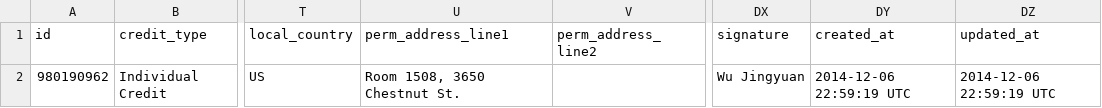
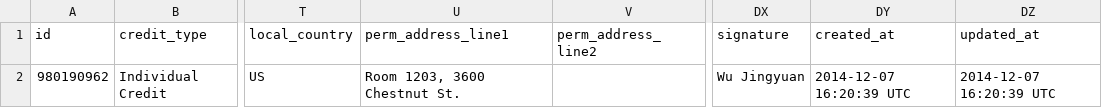
Before and after one commit to Jeremy-WEI/SFCU-3.0, a CSV file: public/uploads/ulapp/ulapps_file.csv, drawn as a sheet; only a part is shown, gaps mark what is left out; the diff names each change by its address in the sheet, - before the commit and + after, or states it on an @@ line.

```diff
--- a/public/uploads/ulapp/ulapps_file.csv
+++ b/public/uploads/ulapp/ulapps_file.csv
-U2 (perm_address_line1): Room 1508, 3650 Chestnut St.
+U2 (perm_address_line1): Room 1203, 3600 Chestnut St.
-DY2 (created_at): 2014-12-06 22:59:19 UTC
+DY2 (created_at): 2014-12-07 16:20:39 UTC
-DZ2 (updated_at): 2014-12-06 22:59:19 UTC
+DZ2 (updated_at): 2014-12-07 16:20:39 UTC
```
Also changed, not shown: public/uploads/alapp/alapps_file.csv, public/uploads/cbpapp/cbpapps_file.csv, 10 other files.
